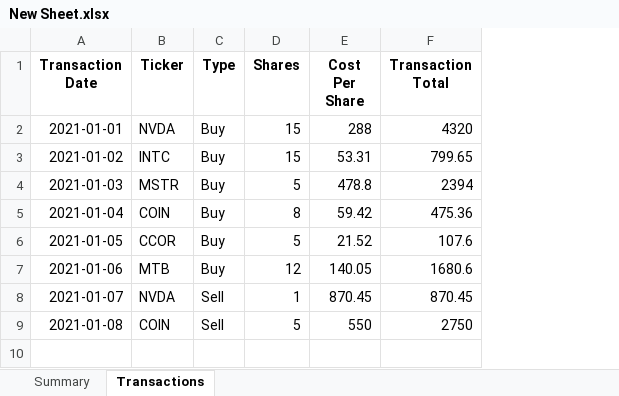
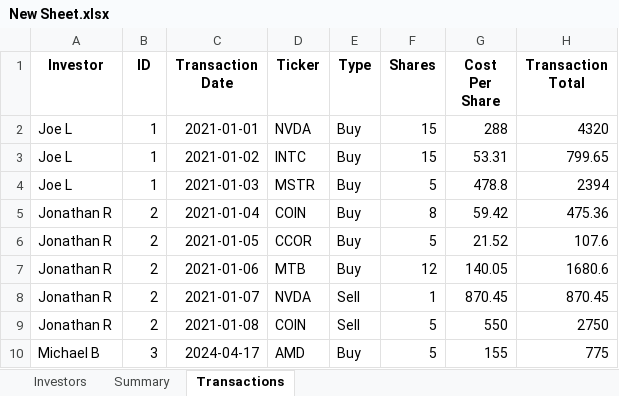
Before and after one commit to jonrebelo/Investment_Portfolio_App, an Excel workbook: New Sheet.xlsx, sheet Transactions, drawn as a sheet; values as stored, in another font and other column widths than the file's, no borders; the diff names each change by its address in the sheet, - before the commit and + after, or states it on an @@ line.

Commit message:
1. Re-arranged the code so that all summary calculations happen after the transactions sheet has been processed.
2. Fixed an issue where transactions with new tickers did not properly
translate to the summary page

```diff
--- a/New Sheet.xlsx (sheet Transactions)
+++ b/New Sheet.xlsx (sheet Transactions)
+sheet tab: Investors
+column A (Investor), rows 2-9: Joe L | Joe L | Joe L | Jonathan R | Jonathan R | Jonathan R | Jonathan R | Jonathan R
+column B (ID), rows 2-9: 1 | 1 | 1 | 2 | 2 | 2 | 2 | 2
+row 10: Michael B | 3 | 2024-04-17 | AMD | Buy | 5 | 155 | 775
```
Also changed, not shown: sheet Summary, 1 other file.
